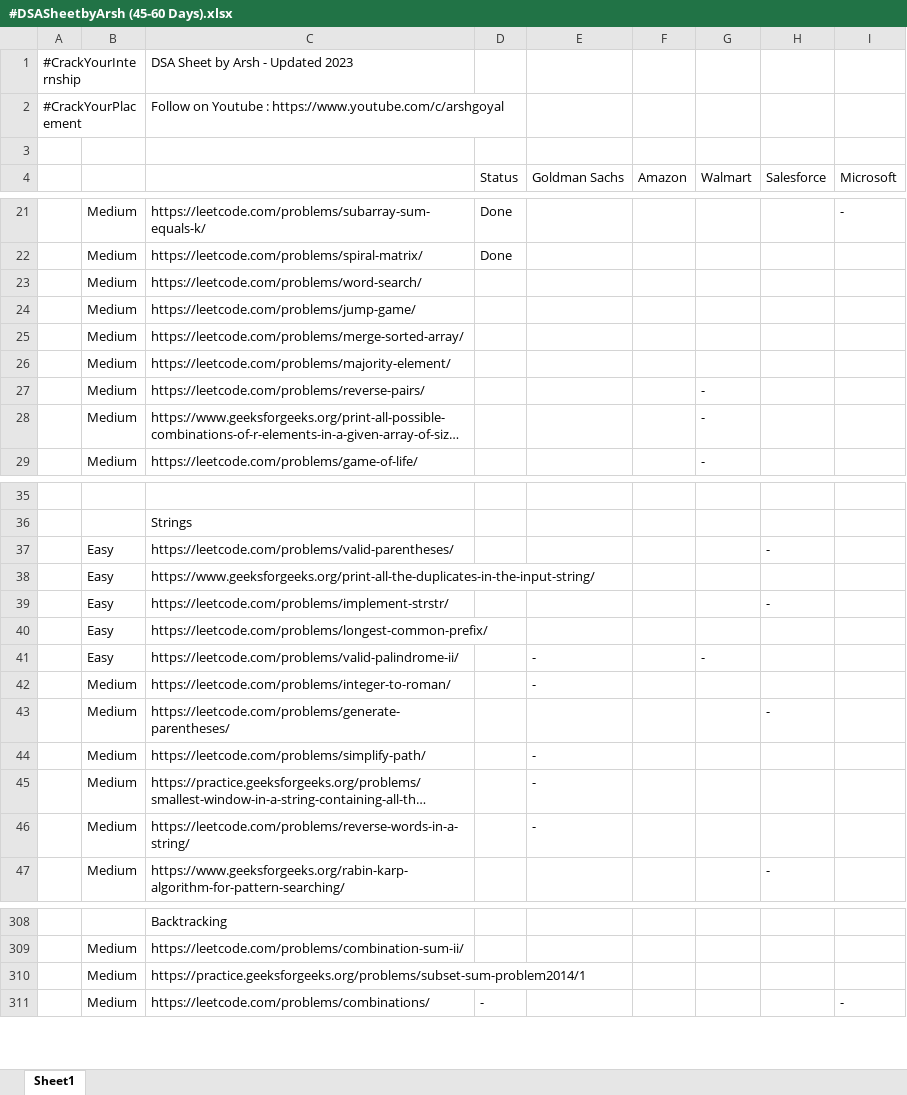
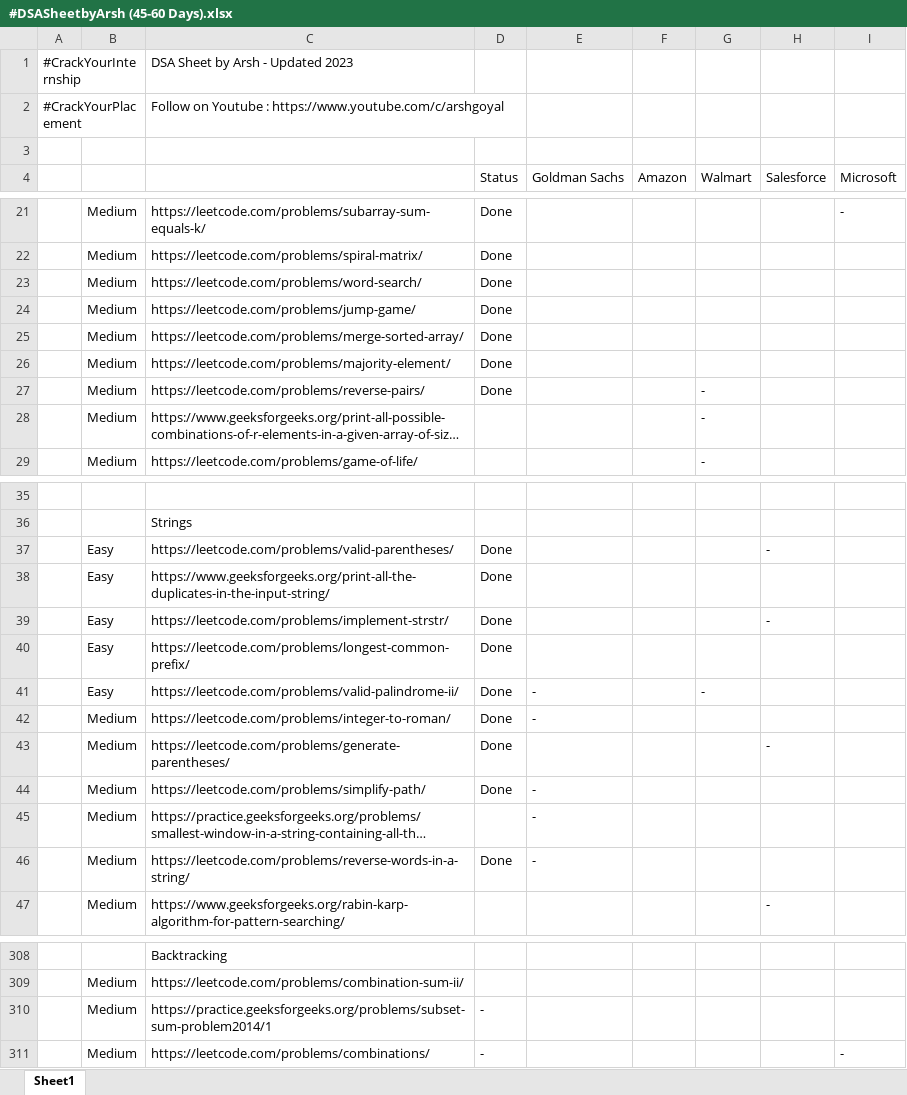
Before and after one commit to Pranavnk15/leet-code, an Excel workbook: #DSASheetbyArsh (45-60 Days).xlsx, sheet Sheet1, drawn as a sheet; only a part is shown, gaps mark what is left out; long unchanged cells end in …; values as stored, in another font and other column widths than the file's, no cell formats; the diff names each change by its address in the sheet, - before the commit and + after, or states it on an @@ line.

```diff
--- a/#DSASheetbyArsh (45-60 Days).xlsx (sheet Sheet1)
+++ b/#DSASheetbyArsh (45-60 Days).xlsx (sheet Sheet1)
-D23:D27 (Status): (empty)
+D23:D27 (Status): Done
-D37:D44 (Status): (empty)
+D37:D44 (Status): Done
-D46 (Status): (empty)
+D46 (Status): Done
-D310 (Status): (empty)
+D310 (Status): -
```
Also changed, not shown: cell formats, 11 other files.
